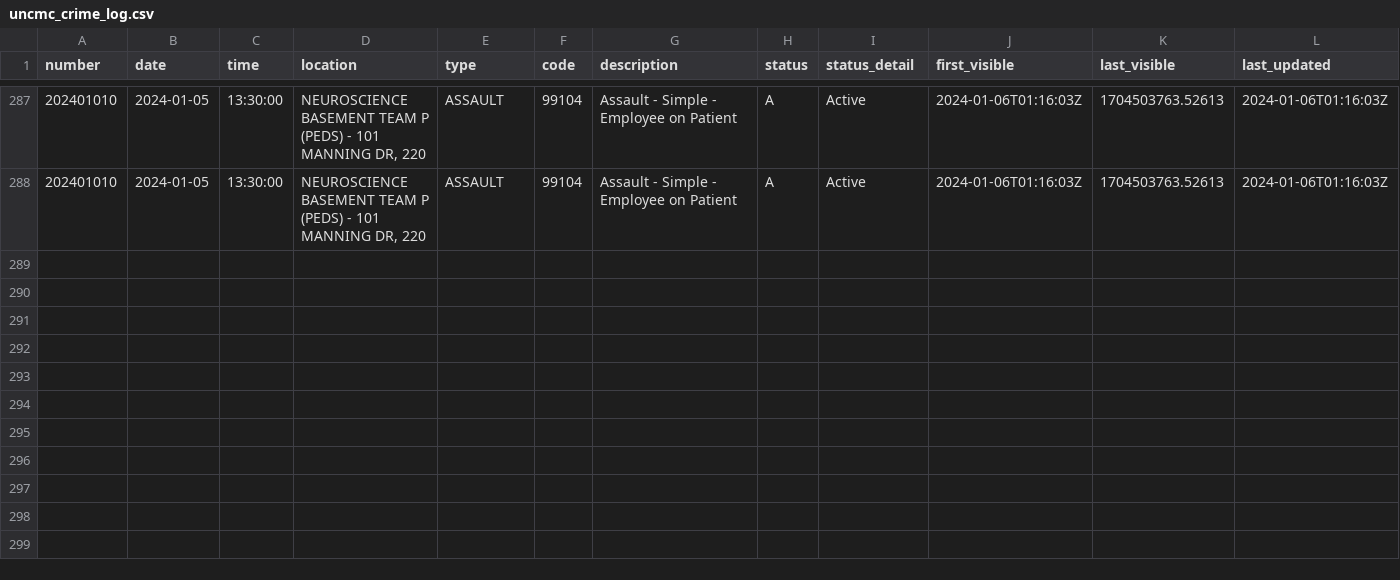
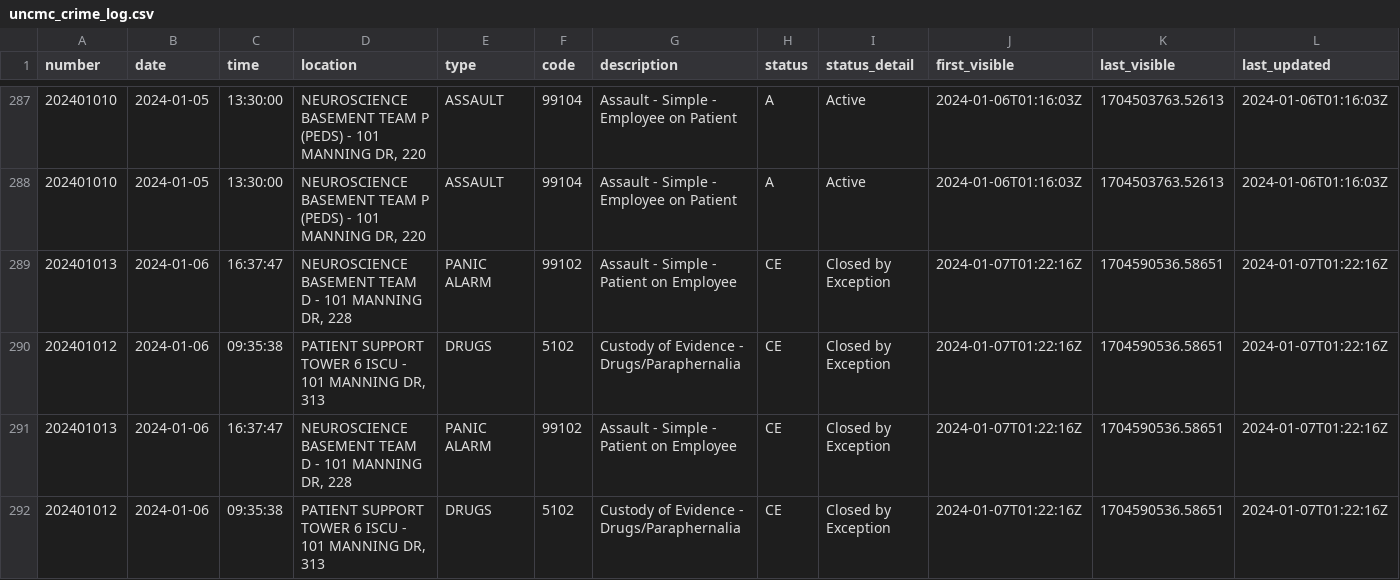
Before and after one commit to mcclatchy-southeast/uhw, a CSV file: data/uncmc_crime_log.csv, drawn as a sheet; only a part is shown, gaps mark what is left out; rows hold the shown columns only; the diff names each change by its address in the sheet, - before the commit and + after, or states it on an @@ line.

Commit message:
New entries in crime log - data updated.

```diff
--- a/data/uncmc_crime_log.csv
+++ b/data/uncmc_crime_log.csv
+row 289: 202401013 | 2024-01-06 | 16:37:47 | NEUROSCIENCE BASEMENT TEAM D - 101 MANNING DR, 228 | PANIC ALARM | 99102 | Assault - Simple - Patient on Employee | CE | Closed by Exception | 2024-01-07T01:22:16Z | 1704590536.58651 | 2024-01-07T01:22:16Z
+row 290: 202401012 | 2024-01-06 | 09:35:38 | PATIENT SUPPORT TOWER 6 ISCU - 101 MANNING DR, 313 | DRUGS | 5102 | Custody of Evidence - Drugs/Paraphernalia | CE | Closed by Exception | 2024-01-07T01:22:16Z | 1704590536.58651 | 2024-01-07T01:22:16Z
+row 291: 202401013 | 2024-01-06 | 16:37:47 | NEUROSCIENCE BASEMENT TEAM D - 101 MANNING DR, 228 | PANIC ALARM | 99102 | Assault - Simple - Patient on Employee | CE | Closed by Exception | 2024-01-07T01:22:16Z | 1704590536.58651 | 2024-01-07T01:22:16Z
+row 292: 202401012 | 2024-01-06 | 09:35:38 | PATIENT SUPPORT TOWER 6 ISCU - 101 MANNING DR, 313 | DRUGS | 5102 | Custody of Evidence - Drugs/Paraphernalia | CE | Closed by Exception | 2024-01-07T01:22:16Z | 1704590536.58651 | 2024-01-07T01:22:16Z
```
